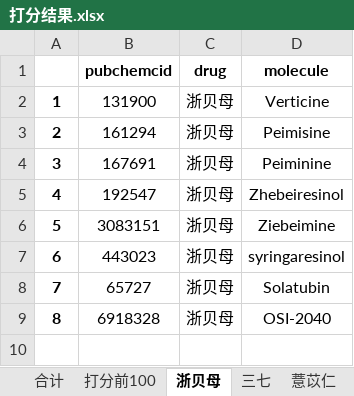
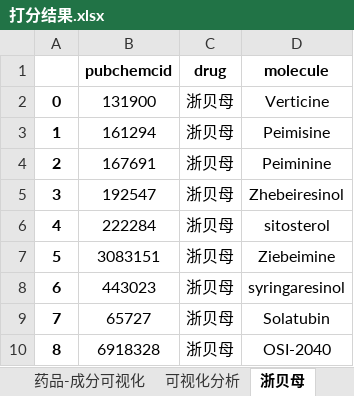
Before and after one commit to marinajacks/reptilian, an Excel workbook: medicine/对接数据/打分结果.xlsx, sheet 浙贝母, drawn as a sheet; values as stored, in another font and other column widths than the file's, no borders; the diff names each change by its address in the sheet, - before the commit and + after, or states it on an @@ line.

```diff
--- a/medicine/对接数据/打分结果.xlsx (sheet 浙贝母)
+++ b/medicine/对接数据/打分结果.xlsx (sheet 浙贝母)
@@ column A renumbered between rows 2 and 5 @@
+row 6: 4 | 222284 | 浙贝母 | sitosterol
```
Also changed, not shown: sheet 可视化分析, sheet 薏苡仁, sheet 三七, sheet 龙血竭, other sheet tabs, medicine/对接数据/可视化数据.xlsx, 3 other files.
